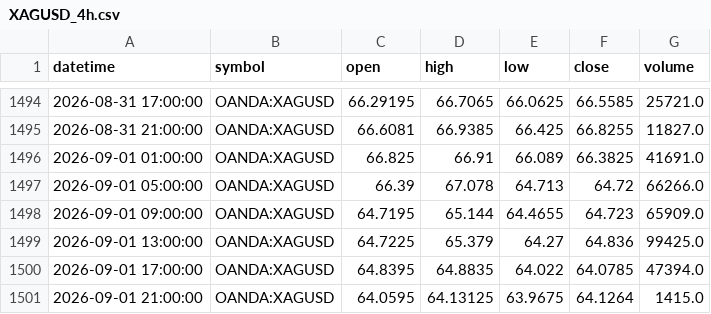
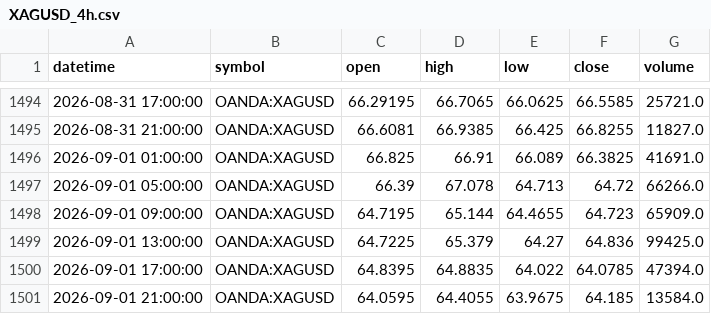
Before and after one commit to ashfaaqmohamed/usdxau, a CSV file: data/XAGUSD_4h.csv, drawn as a sheet; only a part is shown, gaps mark what is left out.

```diff
--- a/data/XAGUSD_4h.csv
+++ b/data/XAGUSD_4h.csv
@@ -1500,2 +1500,2 @@ datetime,symbol,open,high,low,close,volume
 2026-09-01 17:00:00,OANDA:XAGUSD,64.8395,64.8835,64.022,64.0785,47394.0
-2026-09-01 21:00:00,OANDA:XAGUSD,64.0595,64.13125,63.9675,64.1264,1415.0
+2026-09-01 21:00:00,OANDA:XAGUSD,64.0595,64.4055,63.9675,64.185,13584.0
```
Also changed, not shown: data/XAGUSD_1h.csv, data/XAUUSD_4h.csv, 7 other files.
